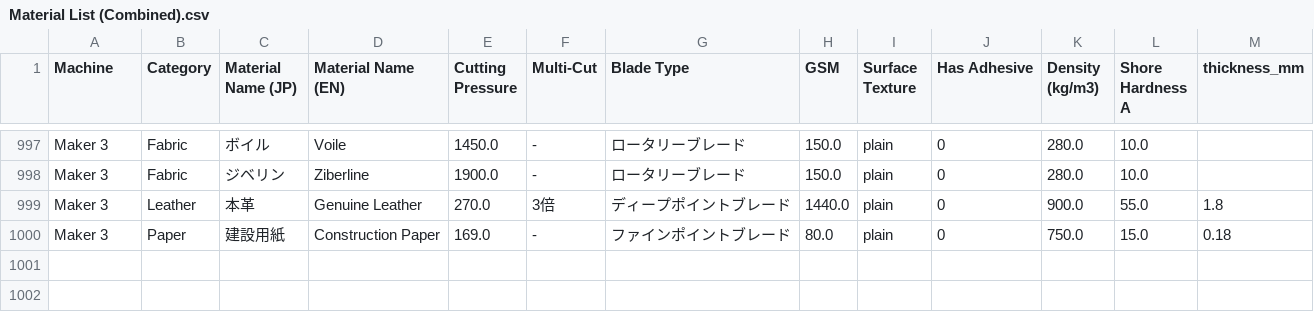
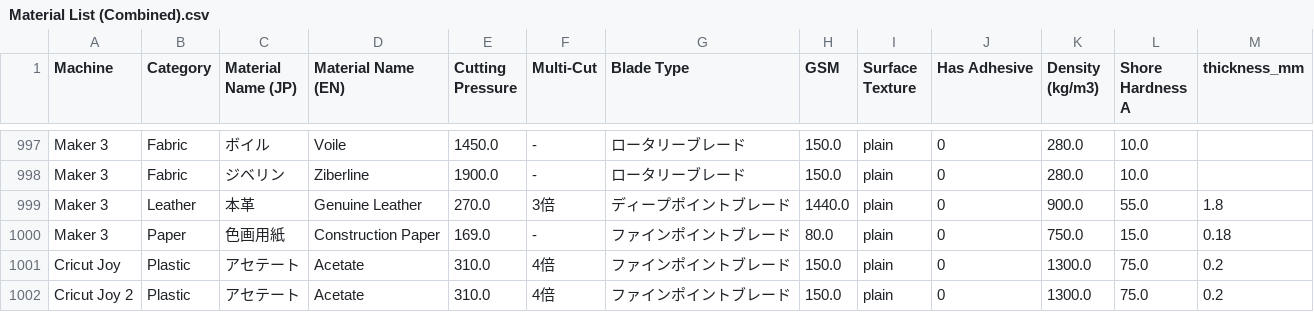
Before and after one commit to JulianRomeroLlano/cricut-material-selector, a CSV file: assets/data/Material List (Combined).csv, drawn as a sheet; only a part is shown, gaps mark what is left out; the diff covers the shown part only.

```diff
--- a/assets/data/Material List (Combined).csv
+++ b/assets/data/Material List (Combined).csv
@@ -999,2 +999,4 @@ Maker 3,Fabric,ジベリン,Ziberline,1900.0,-,ロータリーブレード,150.0
 Maker 3,Leather,本革,Genuine Leather,270.0,3倍,ディープポイントブレード,1440.0,plain,0,900.0,55.0,1.8
-Maker 3,Paper,建設用紙,Construction Paper,169.0,-,ファインポイントブレード,80.0,plain,0,750.0,15.0,0.18
+Maker 3,Paper,色画用紙,Construction Paper,169.0,-,ファインポイントブレード,80.0,plain,0,750.0,15.0,0.18
+Cricut Joy,Plastic,アセテート,Acetate,310.0,4倍,ファインポイントブレード,150.0,plain,0,1300.0,75.0,0.2
+Cricut Joy 2,Plastic,アセテート,Acetate,310.0,4倍,ファインポイントブレード,150.0,plain,0,1300.0,75.0,0.2
```
Also changed, not shown: 2 added rows and 9 edited cells elsewhere in this file, assets/data/Material List (Settings) - Cricut Joy 2.csv, assets/data/Material List (Settings) - Cricut Joy Xtra.csv, 3 other files.
